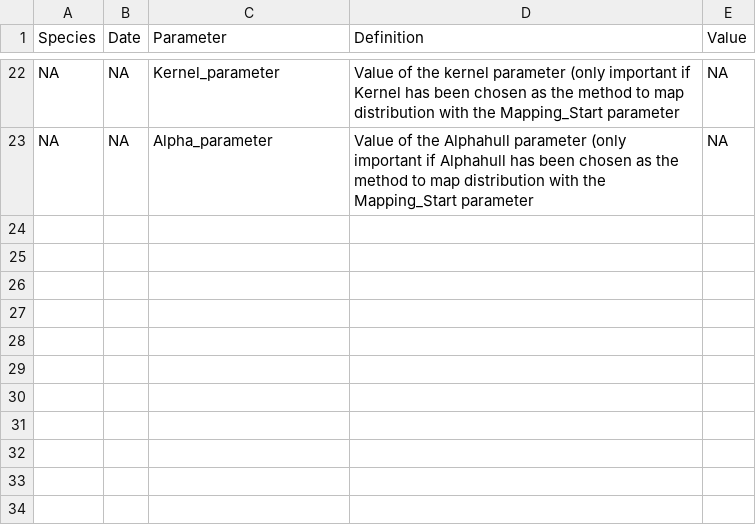
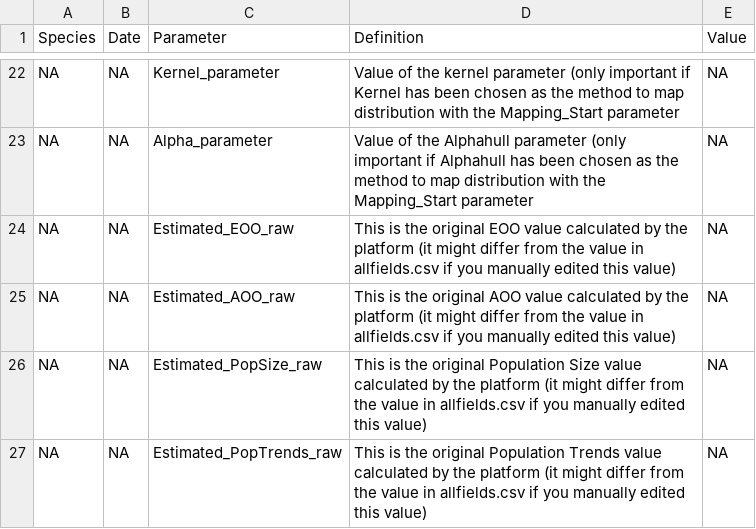
Before and after one commit to LifeWatch-Italy/sredlist-server, a CSV file: Species/Output log empty.csv, drawn as a sheet; only a part is shown, gaps mark what is left out; the diff names each change by its address in the sheet, - before the commit and + after, or states it on an @@ line.

Commit message:
Edit questionnaire (fix some bugs, add output log with initial estimates, remove future for this API)

```diff
--- a/Species/Output log empty.csv
+++ b/Species/Output log empty.csv
+row 24: NA | NA | Estimated_EOO_raw | This is the original EOO value calculated by the platform (it might differ from the value in allfields.csv if you manually edited this value) | NA
+row 25: NA | NA | Estimated_AOO_raw | This is the original AOO value calculated by the platform (it might differ from the value in allfields.csv if you manually edited this value) | NA
+row 26: NA | NA | Estimated_PopSize_raw | This is the original Population Size value calculated by the platform (it might differ from the value in allfields.csv if you manually edited this value) | NA
+row 27: NA | NA | Estimated_PopTrends_raw | This is the original Population Trends value calculated by the platform (it might differ from the value in allfields.csv if you manually edited this value) | NA
```
Also changed, not shown: 4 other files.
